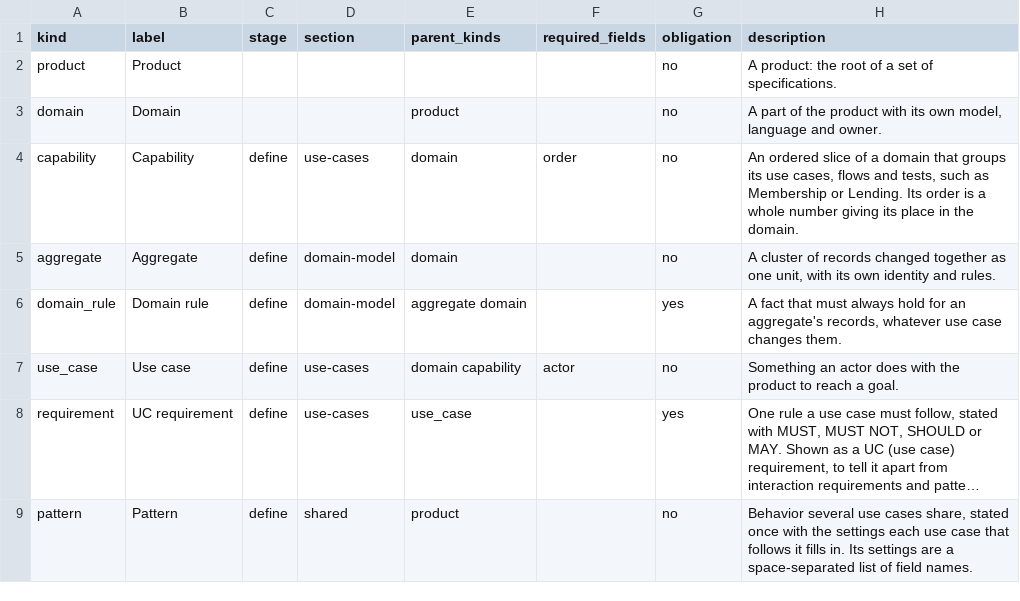
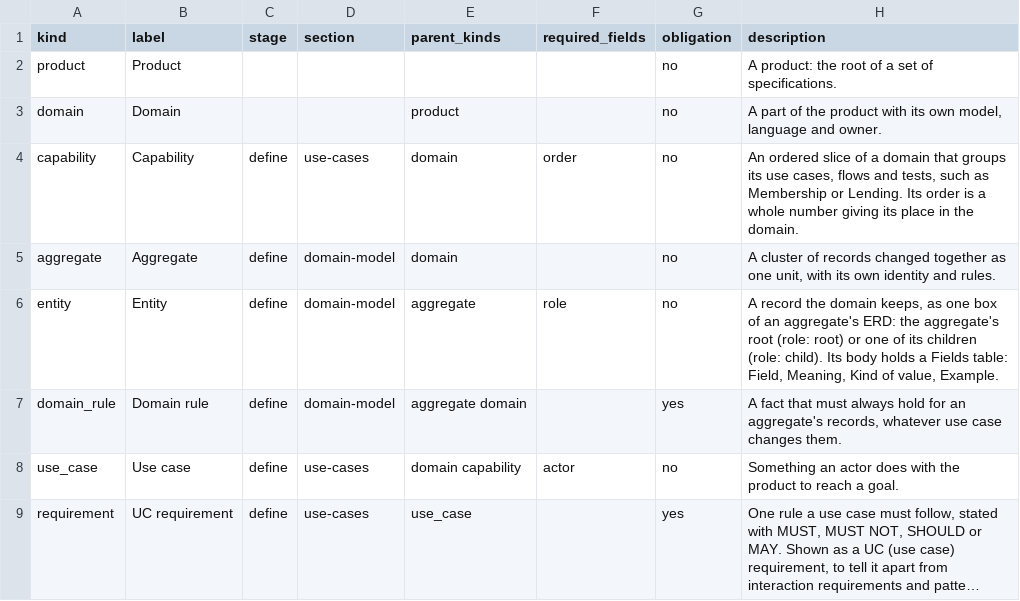
Before and after one commit to Jared4Robertson/lathe, a CSV file: lathe/meta/kinds.csv, drawn as a sheet; only a part is shown; the shorter side is filled out with more unchanged rows; long unchanged cells end in …; the diff names each change by its address in the sheet, - before the commit and + after, or states it on an @@ line.

```diff
--- a/lathe/meta/kinds.csv
+++ b/lathe/meta/kinds.csv
+row 6: entity | Entity | define | domain-model | aggregate | role | no | A record the domain keeps, as one box of an aggregate's ERD: the aggregate's root (role: root) or one of its children (role: child). Its body holds a Fields table: Field, Meaning, Kind of value, Example.
```
Also changed, not shown: lathe/meta/relations.csv, 1 other file.
